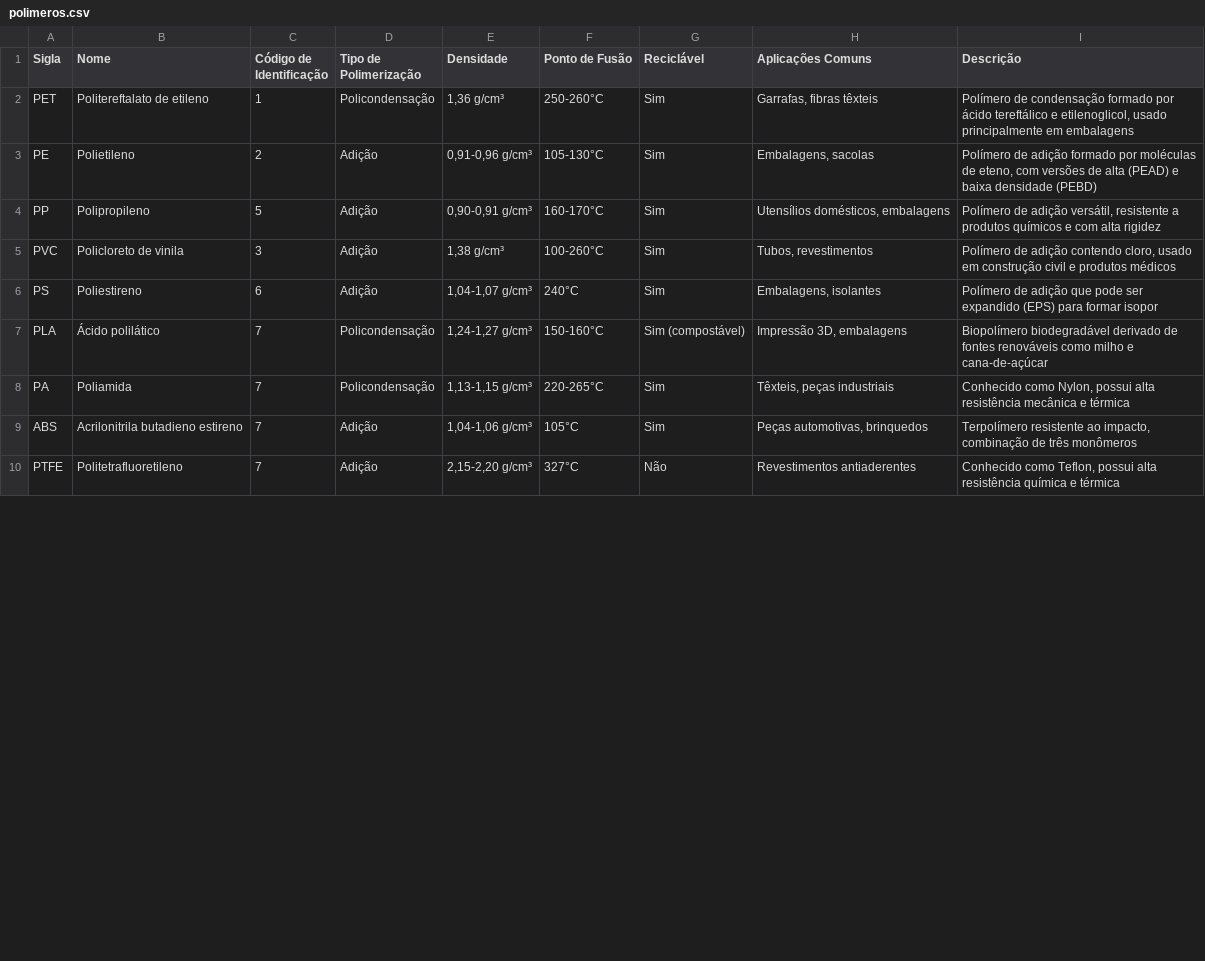
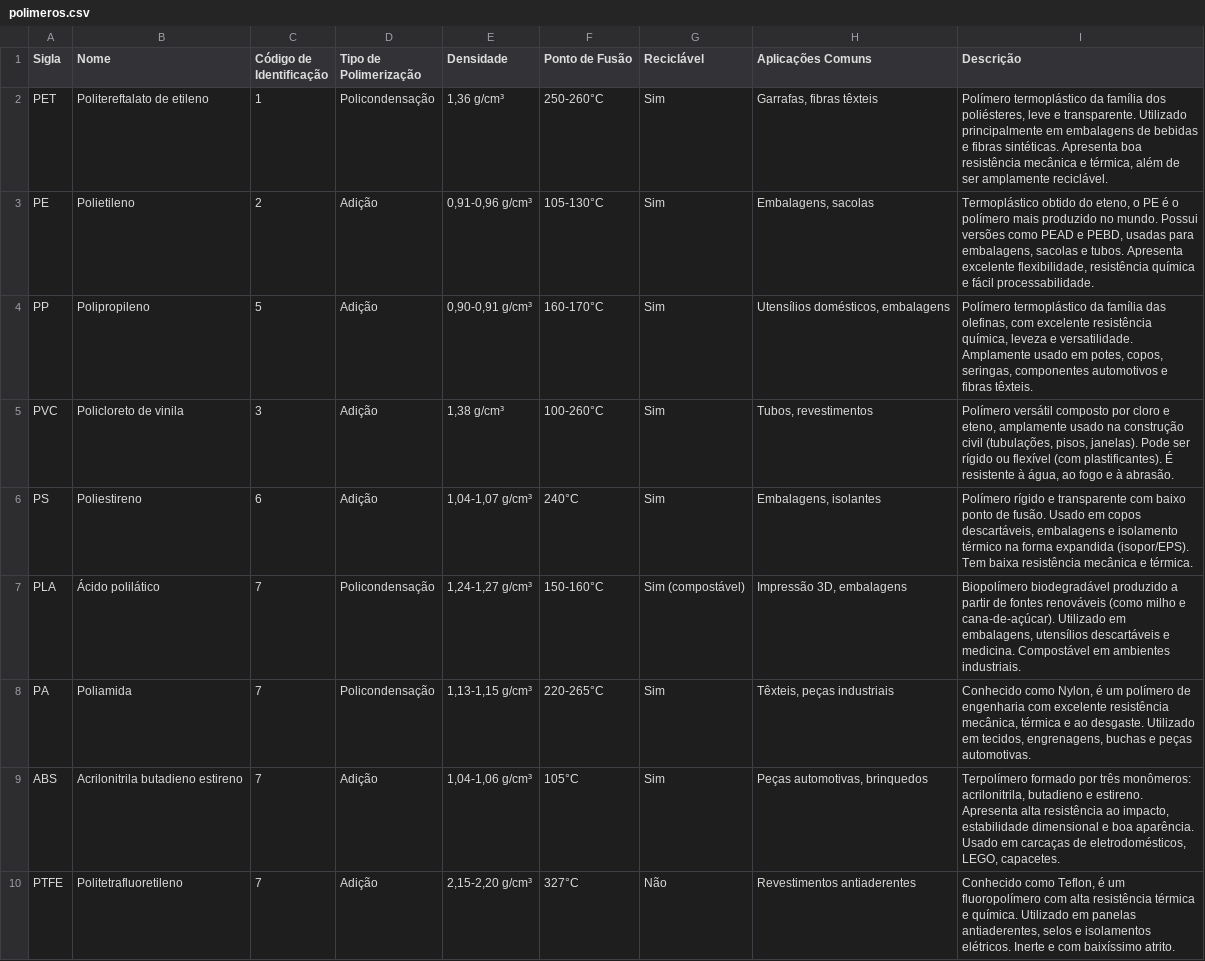
Before and after one commit to michaufsc/Museu_Quimica_Comcap_UFSC_app, a CSV file: polimeros.csv, drawn as a sheet; only a part is shown; the diff covers the shown part only.

Commit message:
Update polimeros.csv

```diff
--- a/polimeros.csv
+++ b/polimeros.csv
@@ -1,10 +1,10 @@
 Sigla;Nome;Código de Identificação;Tipo de Polimerização;Densidade;Ponto de Fusão;Reciclável;Aplicações Comuns;Descrição
-PET;Politereftalato de etileno;1;Policondensação;1,36 g/cm³;250-260°C;Sim;Garrafas, fibras têxteis;Polímero de condensação formado por ácido tereftálico e etilenoglicol, usado principalmente em embalagens
-PE;Polietileno;2;Adição;0,91-0,96 g/cm³;105-130°C;Sim;Embalagens, sacolas;Polímero de adição formado por moléculas de eteno, com versões de alta (PEAD) e baixa densidade (PEBD)
-PP;Polipropileno;5;Adição;0,90-0,91 g/cm³;160-170°C;Sim;Utensílios domésticos, embalagens;Polímero de adição versátil, resistente a produtos químicos e com alta rigidez
-PVC;Policloreto de vinila;3;Adição;1,38 g/cm³;100-260°C;Sim;Tubos, revestimentos;Polímero de adição contendo cloro, usado em construção civil e produtos médicos
-PS;Poliestireno;6;Adição;1,04-1,07 g/cm³;240°C;Sim;Embalagens, isolantes;Polímero de adição que pode ser expandido (EPS) para formar isopor
-PLA;Ácido polilático;7;Policondensação;1,24-1,27 g/cm³;150-160°C;Sim (compostável);Impressão 3D, embalagens;Biopolímero biodegradável derivado de fontes renováveis como milho e cana-de-açúcar
-PA;Poliamida;7;Policondensação;1,13-1,15 g/cm³;220-265°C;Sim;Têxteis, peças industriais;Conhecido como Nylon, possui alta resistência mecânica e térmica
-ABS;Acrilonitrila butadieno estireno;7;Adição;1,04-1,06 g/cm³;105°C;Sim;Peças automotivas, brinquedos;Terpolímero resistente ao impacto, combinação de três monômeros
-PTFE;Politetrafluoretileno;7;Adição;2,15-2,20 g/cm³;327°C;Não;Revestimentos antiaderentes;Conhecido como Teflon, possui alta resistência química e térmica
+PET;Politereftalato de etileno;1;Policondensação;1,36 g/cm³;250-260°C;Sim;Garrafas, fibras têxteis;Polímero termoplástico da família dos poliésteres, leve e transparente. Utilizado principalmente em embalagens de bebidas e fibras sintéticas. Apresenta boa resistência mecânica e térmica, além de ser amplamente reciclável.
+PE;Polietileno;2;Adição;0,91-0,96 g/cm³;105-130°C;Sim;Embalagens, sacolas;Termoplástico obtido do eteno, o PE é o polímero mais produzido no mundo. Possui versões como PEAD e PEBD, usadas para embalagens, sacolas e tubos. Apresenta excelente flexibilidade, resistência química e fácil processabilidade.
+PP;Polipropileno;5;Adição;0,90-0,91 g/cm³;160-170°C;Sim;Utensílios domésticos, embalagens;Polímero termoplástico da família das olefinas, com excelente resistência química, leveza e versatilidade. Amplamente usado em potes, copos, seringas, componentes automotivos e fibras têxteis.
+PVC;Policloreto de vinila;3;Adição;1,38 g/cm³;100-260°C;Sim;Tubos, revestimentos;Polímero versátil composto por cloro e eteno, amplamente usado na construção civil (tubulações, pisos, janelas). Pode ser rígido ou flexível (com plastificantes). É resistente à água, ao fogo e à abrasão.
+PS;Poliestireno;6;Adição;1,04-1,07 g/cm³;240°C;Sim;Embalagens, isolantes;Polímero rígido e transparente com baixo ponto de fusão. Usado em copos descartáveis, embalagens e isolamento térmico na forma expandida (isopor/EPS). Tem baixa resistência mecânica e térmica.
+PLA;Ácido polilático;7;Policondensação;1,24-1,27 g/cm³;150-160°C;Sim (compostável);Impressão 3D, embalagens;Biopolímero biodegradável produzido a partir de fontes renováveis (como milho e cana-de-açúcar). Utilizado em embalagens, utensílios descartáveis e medicina. Compostável em ambientes industriais.
+PA;Poliamida;7;Policondensação;1,13-1,15 g/cm³;220-265°C;Sim;Têxteis, peças industriais;Conhecido como Nylon, é um polímero de engenharia com excelente resistência mecânica, térmica e ao desgaste. Utilizado em tecidos, engrenagens, buchas e peças automotivas.
+ABS;Acrilonitrila butadieno estireno;7;Adição;1,04-1,06 g/cm³;105°C;Sim;Peças automotivas, brinquedos;Terpolímero formado por três monômeros: acrilonitrila, butadieno e estireno. Apresenta alta resistência ao impacto, estabilidade dimensional e boa aparência. Usado em carcaças de eletrodomésticos, LEGO, capacetes.
+PTFE;Politetrafluoretileno;7;Adição;2,15-2,20 g/cm³;327°C;Não;Revestimentos antiaderentes;Conhecido como Teflon, é um fluoropolímero com alta resistência térmica e química. Utilizado em panelas antiaderentes, selos e isolamentos elétricos. Inerte e com baixíssimo atrito.
```
Also changed, not shown: 9 edited cells elsewhere in this file.
